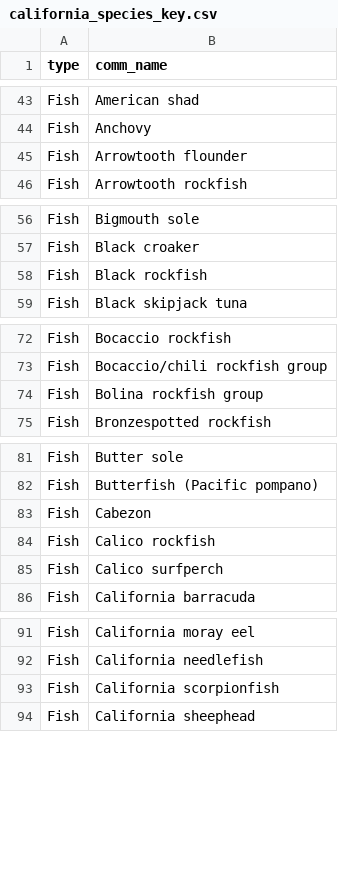
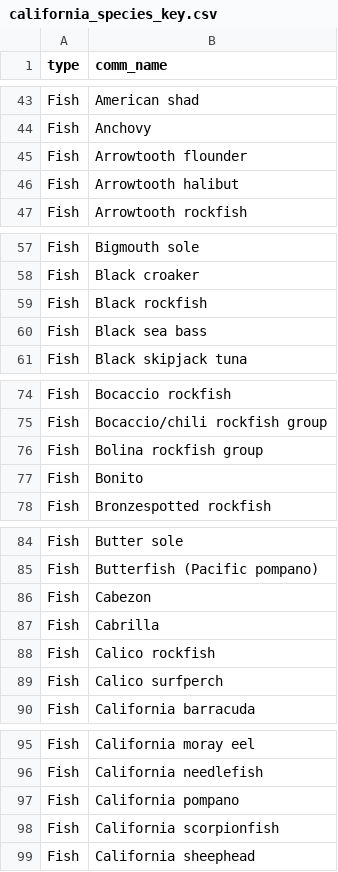
Before and after one commit to cfree14/wcfish, a CSV file: data-raw/california_species_key.csv, drawn as a sheet; only a part is shown, gaps mark what is left out; the diff covers the shown part only; the diff names each change by its address in the sheet, - before the commit and + after, or states it on an @@ line.

Commit message:
updated species list

```diff
--- a/data-raw/california_species_key.csv
+++ b/data-raw/california_species_key.csv
+row 46: Fish | Arrowtooth halibut
+row 60: Fish | Black sea bass
+row 77: Fish | Bonito
+row 87: Fish | Cabrilla
+row 97: Fish | California pompano
```
Also changed, not shown: 4 added rows and 1 edited cell elsewhere in this file, 1 other file.
